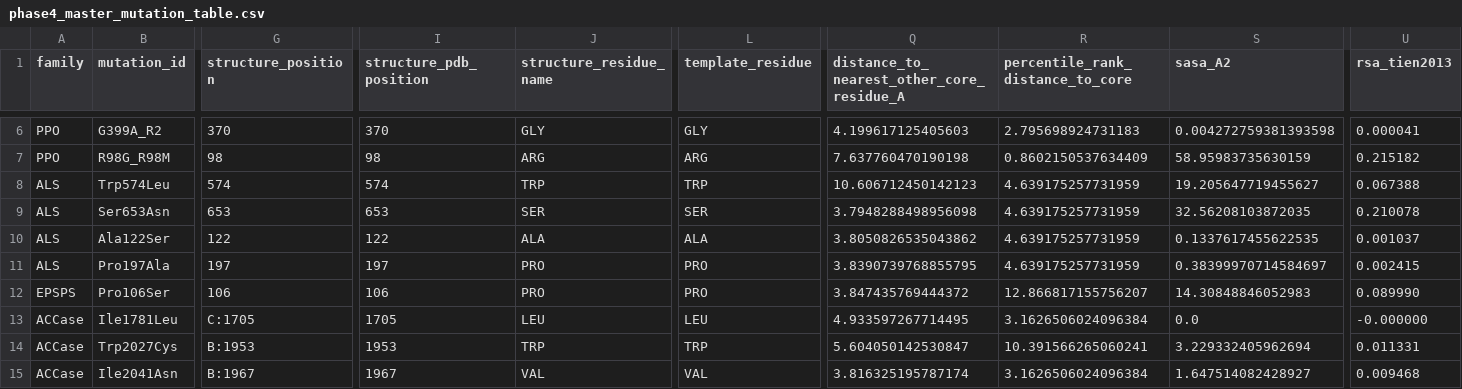
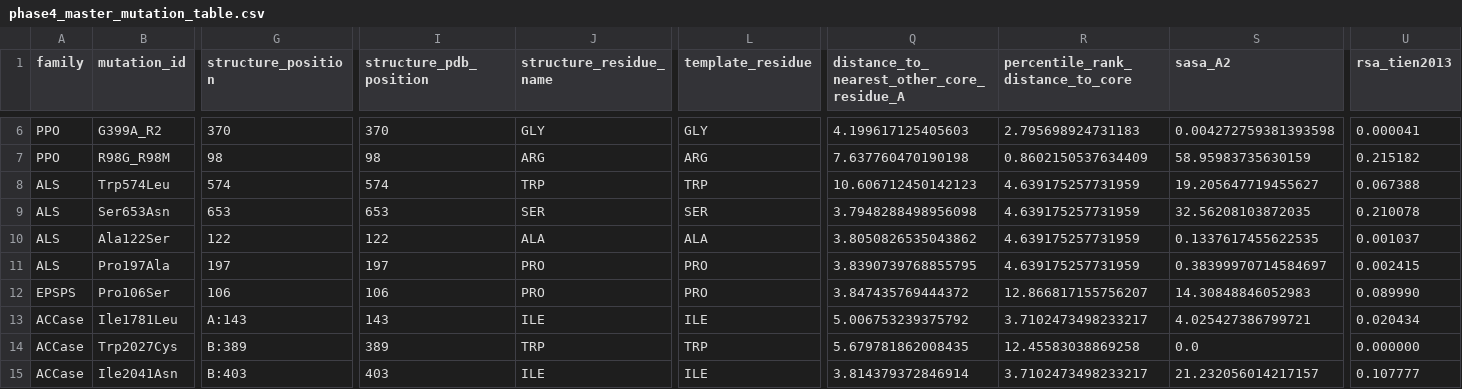
Before and after one commit to gzc0063-hub/herbicide-resistance-structural-bioinf, a CSV file: output/tables/phase4_master_mutation_table.csv, drawn as a sheet; only a part is shown, gaps mark what is left out; the diff covers the shown part only; the diff names each change by its address in the sheet, - before the commit and + after, or states it on an @@ line.

```diff
--- a/output/tables/phase4_master_mutation_table.csv
+++ b/output/tables/phase4_master_mutation_table.csv
-G13 (structure_position): C:1705
+G13 (structure_position): A:143
-I13 (structure_pdb_position): 1705
+I13 (structure_pdb_position): 143
-J13 (structure_residue_name): LEU
+J13 (structure_residue_name): ILE
-L13 (template_residue): LEU
+L13 (template_residue): ILE
-Q13: 4.933597267714495
+Q13: 5.006753239375792
-R13 (percentile_rank_distance_to_core): 3.1626506024096384
+R13 (percentile_rank_distance_to_core): 3.7102473498233217
-S13 (sasa_A2): 0.0
+S13 (sasa_A2): 4.025427386799721
-U13 (rsa_tien2013): -0.000000
+U13 (rsa_tien2013): 0.020434
-G14 (structure_position): B:1953
+G14 (structure_position): B:389
-I14 (structure_pdb_position): 1953
+I14 (structure_pdb_position): 389
-Q14: 5.604050142530847
+Q14: 5.679781862008435
-R14 (percentile_rank_distance_to_core): 10.391566265060241
+R14 (percentile_rank_distance_to_core): 12.45583038869258
-S14 (sasa_A2): 3.229332405962694
+S14 (sasa_A2): 0.0
-U14 (rsa_tien2013): 0.011331
+U14 (rsa_tien2013): 0.000000
-G15 (structure_position): B:1967
+G15 (structure_position): B:403
-I15 (structure_pdb_position): 1967
+I15 (structure_pdb_position): 403
-J15 (structure_residue_name): VAL
+J15 (structure_residue_name): ILE
-L15 (template_residue): VAL
+L15 (template_residue): ILE
-Q15: 3.816325195787174
+Q15: 3.814379372846914
-R15 (percentile_rank_distance_to_core): 3.1626506024096384
+R15 (percentile_rank_distance_to_core): 3.7102473498233217
-S15 (sasa_A2): 1.647514082428927
+S15 (sasa_A2): 21.232056014217157
-U15 (rsa_tien2013): 0.009468
+U15 (rsa_tien2013): 0.107777
```
Also changed, not shown: 37 edited cells elsewhere in this file, output/tables/manuscript_table_1_family_permutation_summary.csv, output/tables/manuscript_table_2_unique_position_mechanisms.csv, 23 other files.
